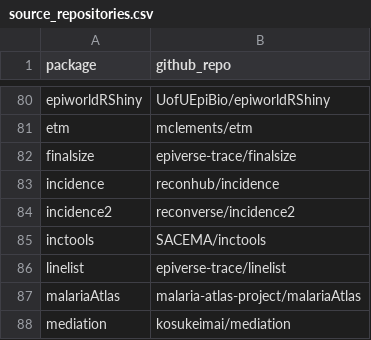
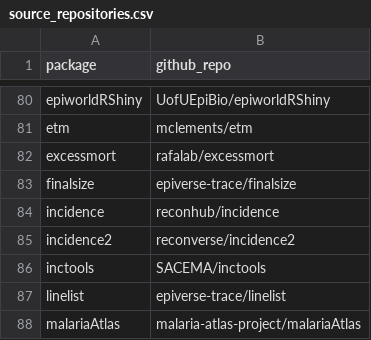
Before and after one commit to cran-task-views/Epidemiology, a CSV file: data/source_repositories.csv, drawn as a sheet; only a part is shown, gaps mark what is left out; the shorter side is filled out with more unchanged rows.

Commit message:
Add excessmort

```diff
--- a/data/source_repositories.csv
+++ b/data/source_repositories.csv
@@ -81,2 +81,3 @@
 "etm","mclements/etm"
+"excessmort","rafalab/excessmort"
 "finalsize","epiverse-trace/finalsize"
```
Also changed, not shown: 2 other files.
